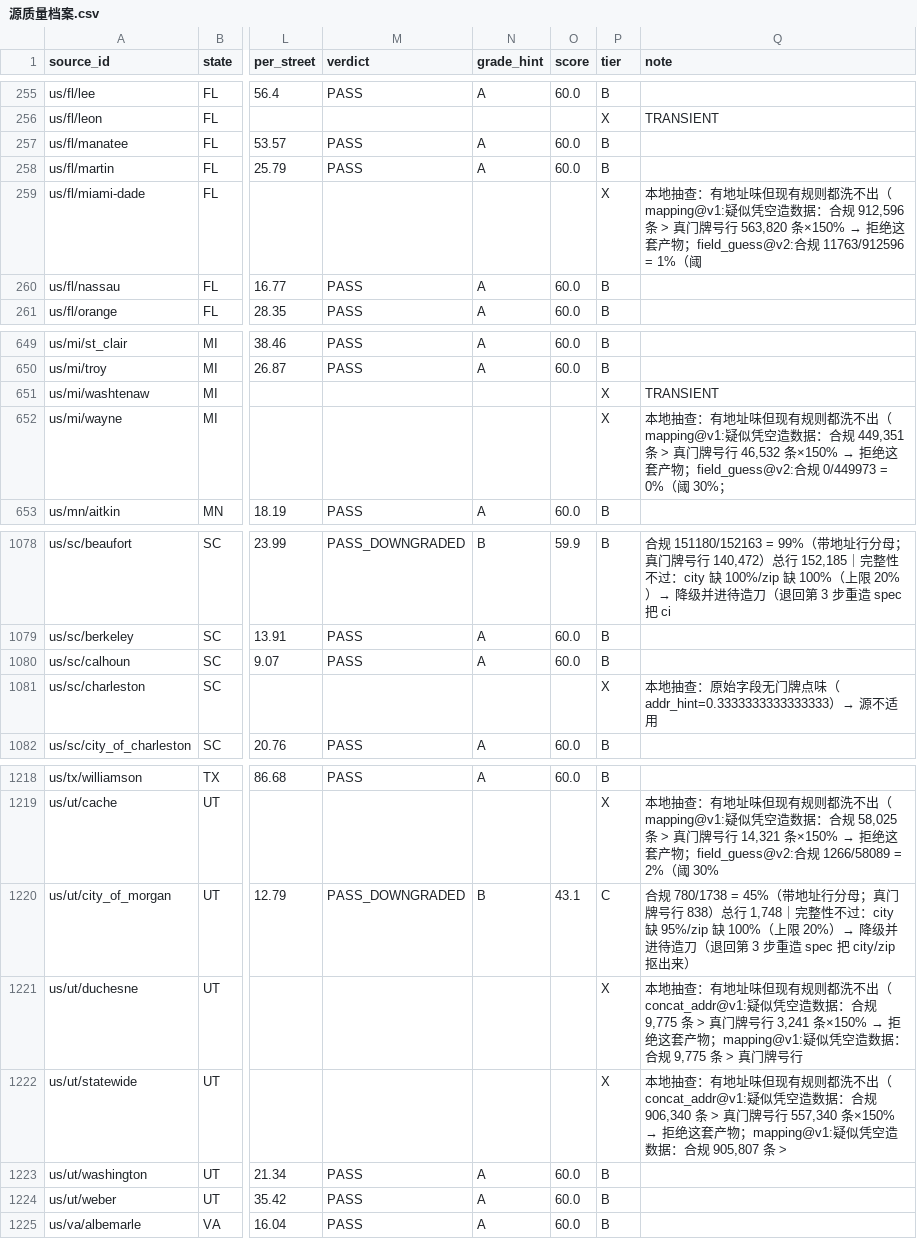
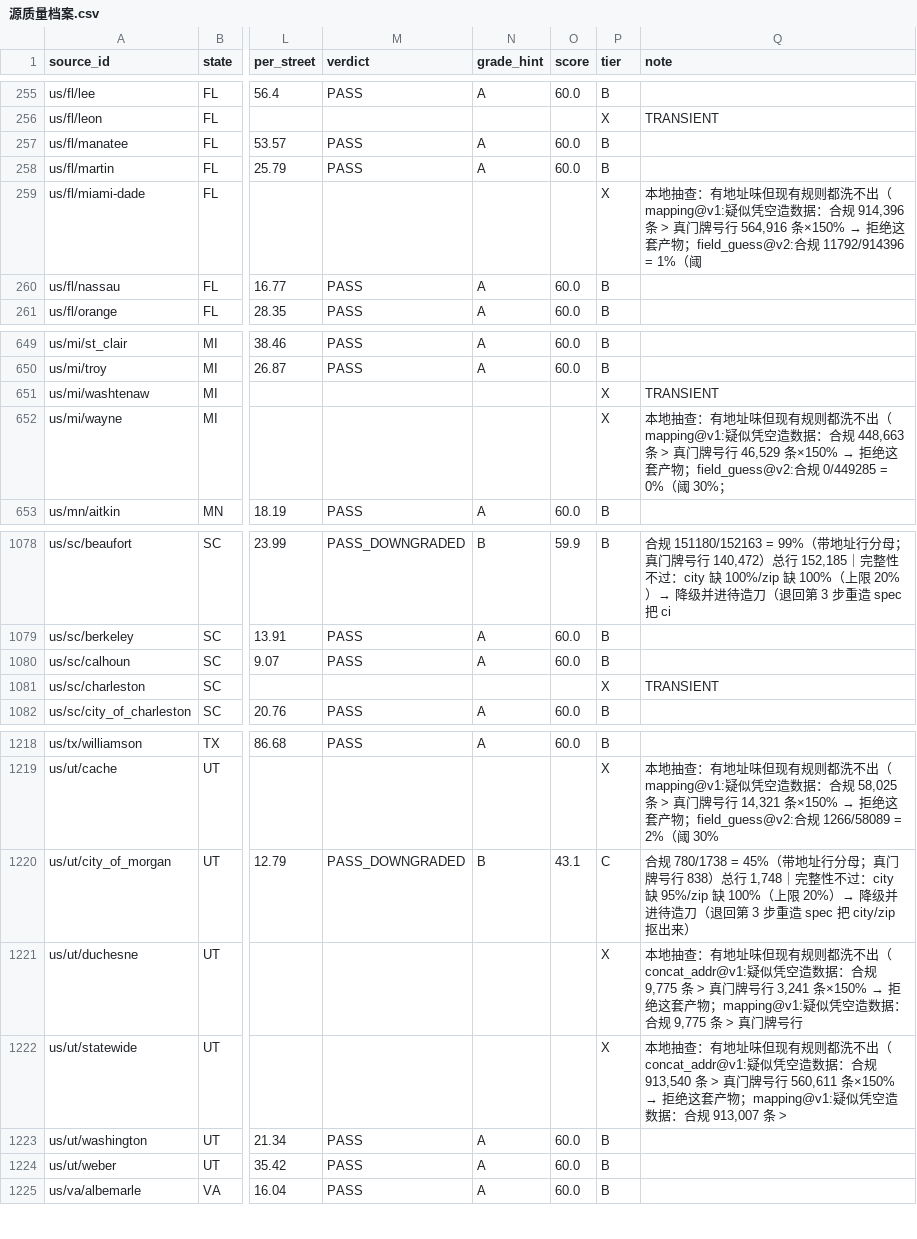
Before and after one commit to ip9988001/World-Map-Data, a CSV file: data/源质量档案.csv, drawn as a sheet; only a part is shown, gaps mark what is left out; the diff names each change by its address in the sheet, - before the commit and + after, or states it on an @@ line.

Commit message:
state: 采集状态回写（run 42969155194）

```diff
--- a/data/源质量档案.csv
+++ b/data/源质量档案.csv
@@ Q259 (note): …：合规 912,596 条 > 真门牌号行 563,820 条×150% → 拒绝这套产物；field_guess@v2:合规 11763/912596 = 1%（阈 → …：合规 914,396 条 > 真门牌号行 564,916 条×150% → 拒绝这套产物；field_guess@v2:合规 11792/914396 = 1%（阈 @@
@@ Q652 (note): …：合规 449,351 条 > 真门牌号行 46,532 条×150% → 拒绝这套产物；field_guess@v2:合规 0/449973 = 0%（阈… → …：合规 448,663 条 > 真门牌号行 46,529 条×150% → 拒绝这套产物；field_guess@v2:合规 0/449285 = 0%（阈… @@
-Q1081 (note): 本地抽查：原始字段无门牌点味（addr_hint=0.3333333333333333）→ 源不适用
+Q1081 (note): TRANSIENT
@@ Q1222 (note): …：合规 906,340 条 > 真门牌号行 557,340 条×150% → 拒绝这套产物；mapping@v1:疑似凭空造数据：合规 905,807 条 > → …：合规 913,540 条 > 真门牌号行 560,611 条×150% → 拒绝这套产物；mapping@v1:疑似凭空造数据：合规 913,007 条 > @@
```
Also changed, not shown: progress/台账.csv, 4 other files.
